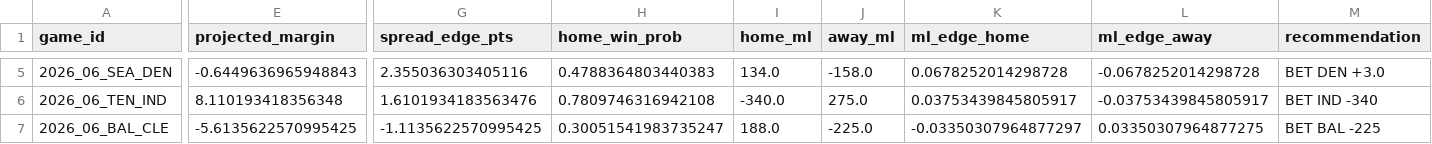
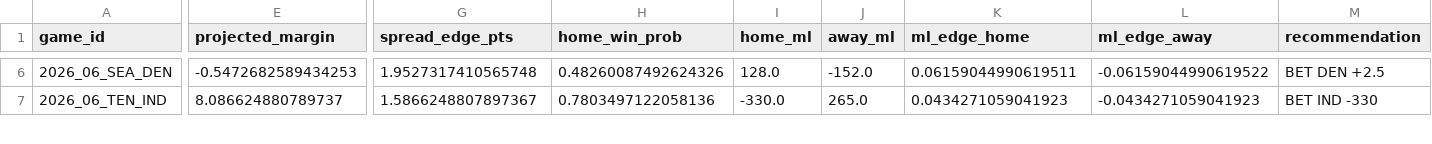
Before and after one commit to jamesonbryant18-byte/NFL-Betting-model, a CSV file: picks/2026/week06_leans.csv, drawn as a sheet; only a part is shown, gaps mark what is left out; removed rows and columns are numbered as before the commit, all else as after; rows hold the shown columns only; the diff covers the shown part only; the diff names each change by its address in the sheet, - before the commit and + after, or states it on an @@ line.

```diff
--- a/picks/2026/week06_leans.csv
+++ b/picks/2026/week06_leans.csv
-E6 (projected_margin): -0.6449636965948843
+E6 (projected_margin): -0.5472682589434253
-G6 (spread_edge_pts): 2.355036303405116
+G6 (spread_edge_pts): 1.9527317410565748
-H6 (home_win_prob): 0.4788364803440383
+H6 (home_win_prob): 0.48260087492624326
-I6 (home_ml): 134.0
+I6 (home_ml): 128.0
-J6 (away_ml): -158.0
+J6 (away_ml): -152.0
-K6 (ml_edge_home): 0.0678252014298728
+K6 (ml_edge_home): 0.06159044990619511
-L6 (ml_edge_away): -0.0678252014298728
+L6 (ml_edge_away): -0.06159044990619522
-M6 (recommendation): BET DEN +3.0
+M6 (recommendation): BET DEN +2.5
-E7 (projected_margin): 8.110193418356348
+E7 (projected_margin): 8.086624880789737
-G7 (spread_edge_pts): 1.6101934183563476
+G7 (spread_edge_pts): 1.5866248807897367
-H7 (home_win_prob): 0.7809746316942108
+H7 (home_win_prob): 0.7803497122058136
-I7 (home_ml): -340.0
+I7 (home_ml): -330.0
-J7 (away_ml): 275.0
+J7 (away_ml): 265.0
-K7 (ml_edge_home): 0.03753439845805917
+K7 (ml_edge_home): 0.0434271059041923
-L7 (ml_edge_away): -0.03753439845805917
+L7 (ml_edge_away): -0.0434271059041923
-M7 (recommendation): BET IND -340
+M7 (recommendation): BET IND -330
-row 7: 2026_06_BAL_CLE | -5.6135622570995425 | -1.1135622570995425 | 0.30051541983735247 | 188.0 | -225.0 | -0.03350307964877297 | 0.03350307964877275 | BET BAL -225
```
Also changed, not shown: 2 added rows, 1 removed row and 46 edited cells elsewhere in this file, picks/2026/week06_first_leans.csv, picks/2026/week06_picks.csv, 2 other files.
